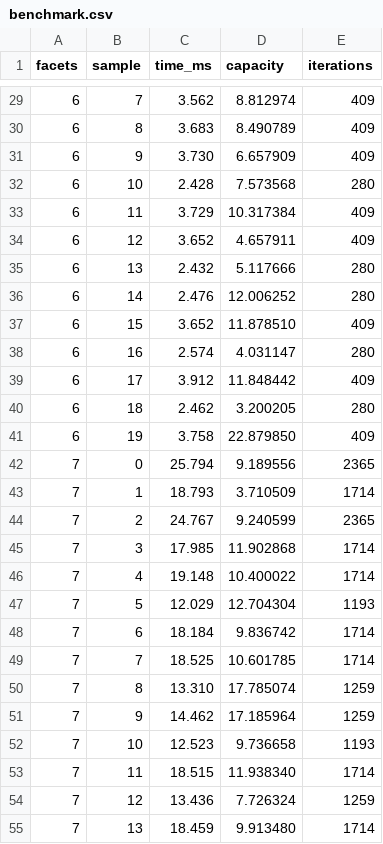
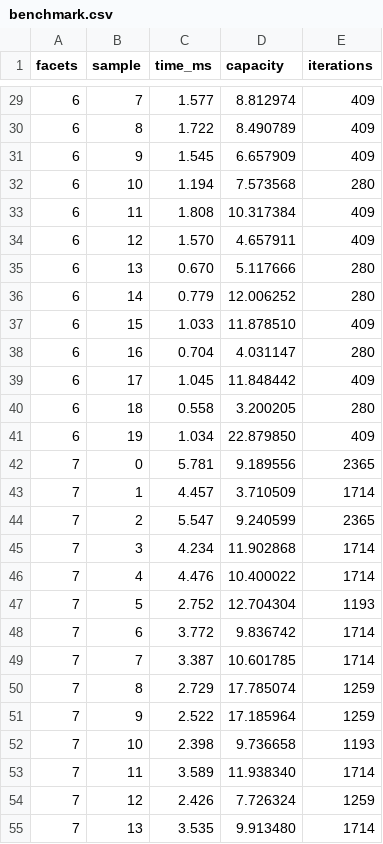
Before and after one commit to JoernStoehler/msc-math, a CSV file: experiments/profiling/benchmark.csv, drawn as a sheet; only a part is shown, gaps mark what is left out; the diff covers the shown part only.

```diff
--- a/experiments/profiling/benchmark.csv
+++ b/experiments/profiling/benchmark.csv
@@ -29,27 +29,27 @@ facets,sample,time_ms,capacity,iterations
-6,7,3.562,8.812974,409
-6,8,3.683,8.490789,409
-6,9,3.730,6.657909,409
-6,10,2.428,7.573568,280
-6,11,3.729,10.317384,409
-6,12,3.652,4.657911,409
-6,13,2.432,5.117666,280
-6,14,2.476,12.006252,280
-6,15,3.652,11.878510,409
-6,16,2.574,4.031147,280
-6,17,3.912,11.848442,409
-6,18,2.462,3.200205,280
-6,19,3.758,22.879850,409
-7,0,25.794,9.189556,2365
-7,1,18.793,3.710509,1714
-7,2,24.767,9.240599,2365
-7,3,17.985,11.902868,1714
-7,4,19.148,10.400022,1714
-7,5,12.029,12.704304,1193
-7,6,18.184,9.836742,1714
-7,7,18.525,10.601785,1714
-7,8,13.310,17.785074,1259
-7,9,14.462,17.185964,1259
-7,10,12.523,9.736658,1193
-7,11,18.515,11.938340,1714
-7,12,13.436,7.726324,1259
-7,13,18.459,9.913480,1714
+6,7,1.577,8.812974,409
+6,8,1.722,8.490789,409
+6,9,1.545,6.657909,409
+6,10,1.194,7.573568,280
+6,11,1.808,10.317384,409
+6,12,1.570,4.657911,409
+6,13,0.670,5.117666,280
+6,14,0.779,12.006252,280
+6,15,1.033,11.878510,409
+6,16,0.704,4.031147,280
+6,17,1.045,11.848442,409
+6,18,0.558,3.200205,280
+6,19,1.034,22.879850,409
+7,0,5.781,9.189556,2365
+7,1,4.457,3.710509,1714
+7,2,5.547,9.240599,2365
+7,3,4.234,11.902868,1714
+7,4,4.476,10.400022,1714
+7,5,2.752,12.704304,1193
+7,6,3.772,9.836742,1714
+7,7,3.387,10.601785,1714
+7,8,2.729,17.785074,1259
+7,9,2.522,17.185964,1259
+7,10,2.398,9.736658,1193
+7,11,3.589,11.938340,1714
+7,12,2.426,7.726324,1259
+7,13,3.535,9.913480,1714
```
Also changed, not shown: 49 edited cells elsewhere in this file, 8 other files.
